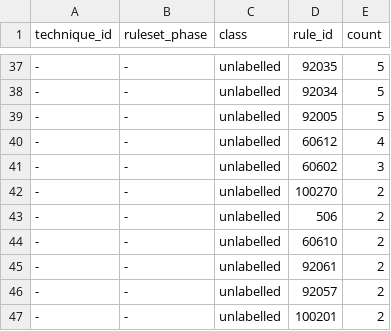
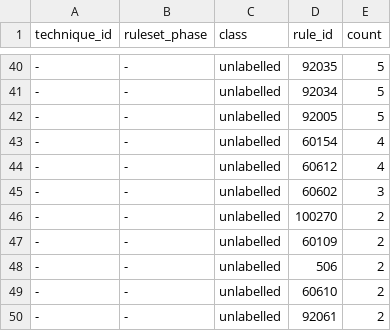
Before and after one commit to MdAbdulBasit/Dissertation-Detection-lab, a CSV file: data/alert_counts.csv, drawn as a sheet; only a part is shown, gaps mark what is left out; the shorter side is filled out with more unchanged rows; the diff covers the shown part only; the diff names each change by its address in the sheet, - before the commit and + after, or states it on an @@ line.

```diff
--- a/data/alert_counts.csv
+++ b/data/alert_counts.csv
+row 43: - | - | unlabelled | 60154 | 4
+row 47: - | - | unlabelled | 60109 | 2
```
Also changed, not shown: 29 added rows, 3 removed rows and 6 edited cells elsewhere in this file, 14 other files.
